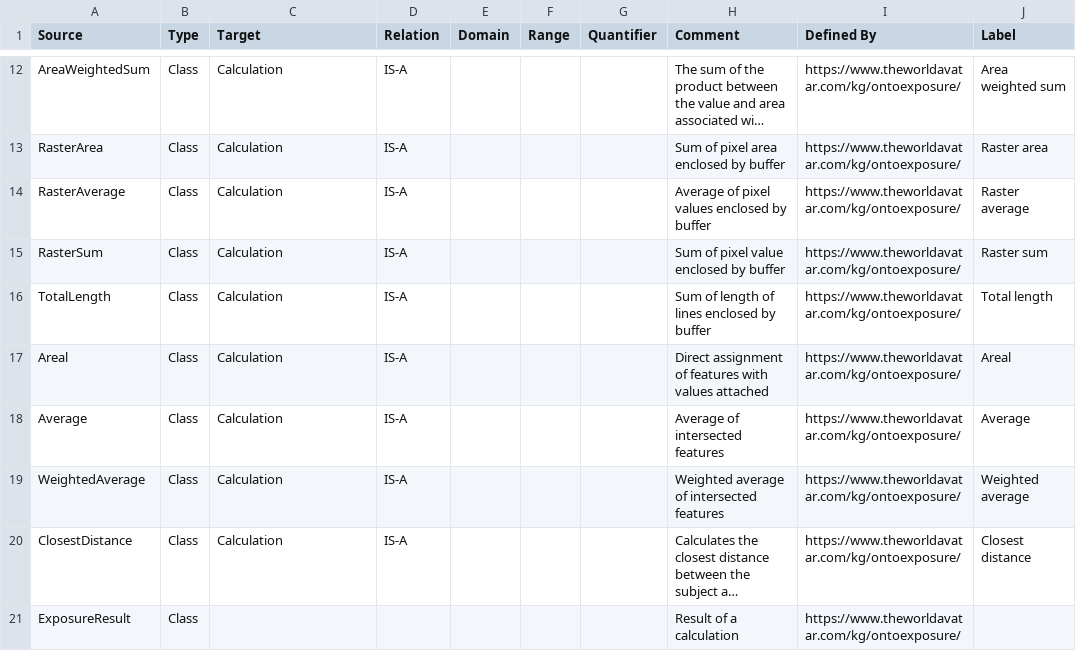
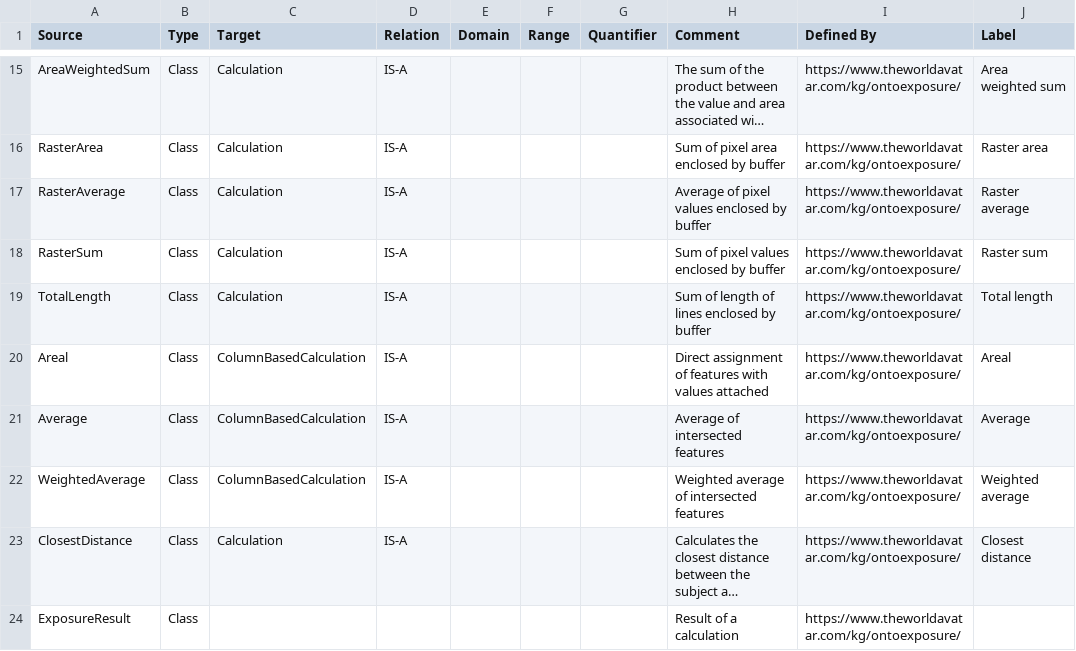
Before and after one commit to cthoyt/worldavatar-ontologies, a CSV file: ontology/ontoexposure/OntoExposure.csv, drawn as a sheet; only a part is shown, gaps mark what is left out; long unchanged cells end in …; addresses are those after the commit; the diff covers the shown part only; the diff names each change by its address in the sheet, - before the commit and + after, or states it on an @@ line.

```diff
--- a/ontology/ontoexposure/OntoExposure.csv
+++ b/ontology/ontoexposure/OntoExposure.csv
-H18 (Comment): Sum of pixel value enclosed by buffer
+H18 (Comment): Sum of pixel values enclosed by buffer
-C20:C22 (Target): Calculation
+C20:C22 (Target): ColumnBasedCalculation
```
Also changed, not shown: 4 added rows, 3 removed rows, 1 moved row and 6 edited cells elsewhere in this file, 1 other file.
